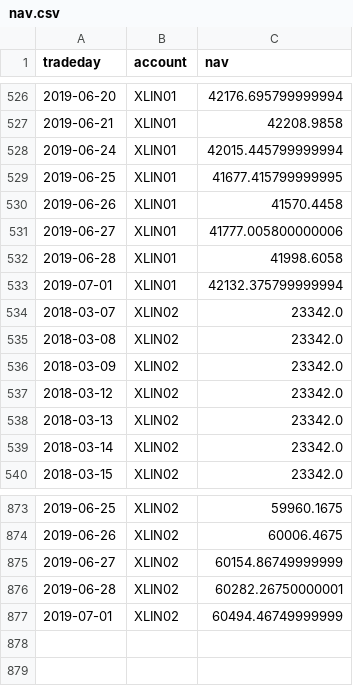
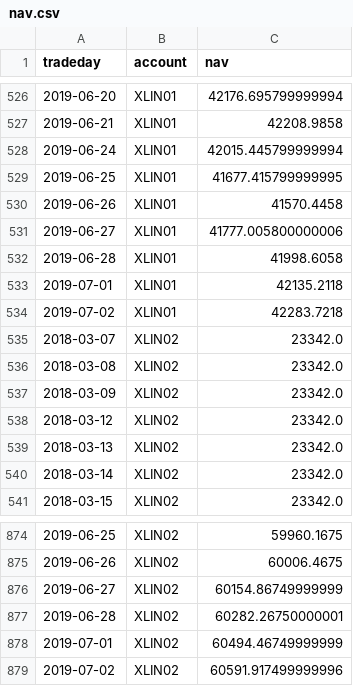
Before and after one commit to WesselMar/data-warehouse, a CSV file: csv/nav.csv, drawn as a sheet; only a part is shown, gaps mark what is left out.

```diff
--- a/csv/nav.csv
+++ b/csv/nav.csv
@@ -532,3 +532,4 @@ tradeday,account,nav
 2019-06-28,XLIN01,41998.6058
-2019-07-01,XLIN01,42132.375799999994
+2019-07-01,XLIN01,42135.2118
+2019-07-02,XLIN01,42283.7218
 2018-03-07,XLIN02,23342.0
@@ -877 +878,2 @@ tradeday,account,nav
 2019-07-01,XLIN02,60494.46749999999
+2019-07-02,XLIN02,60591.917499999996
```
Also changed, not shown: csv/attr.csv, csv/holdings.csv.
